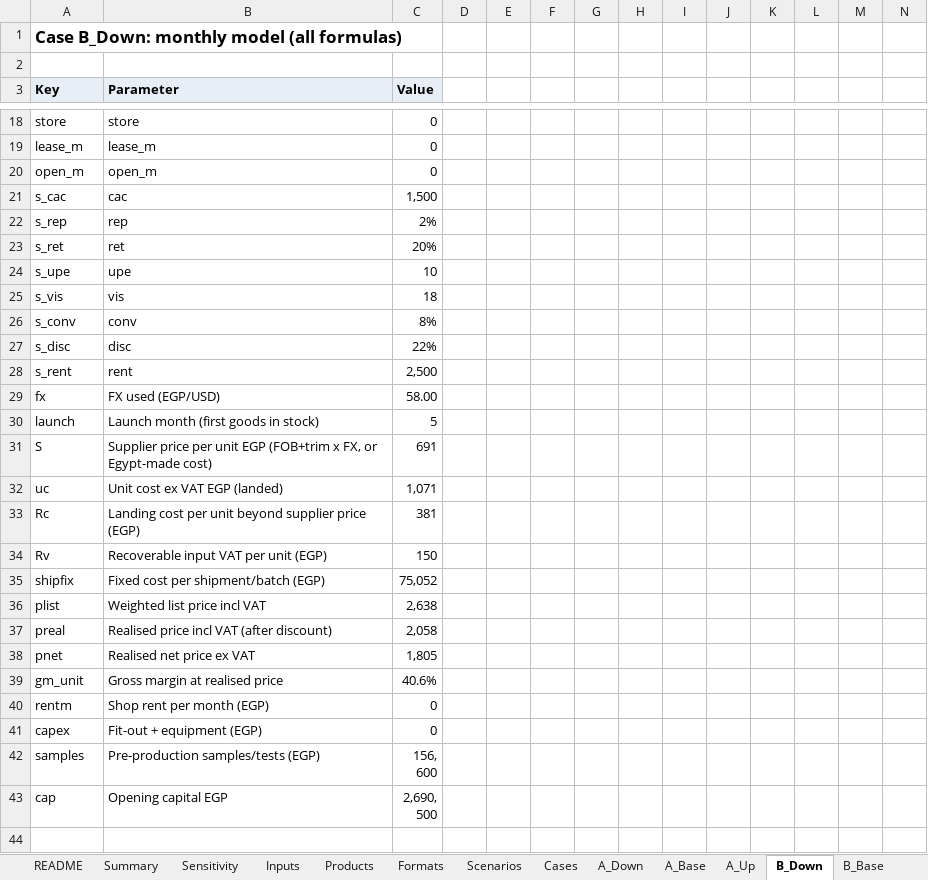
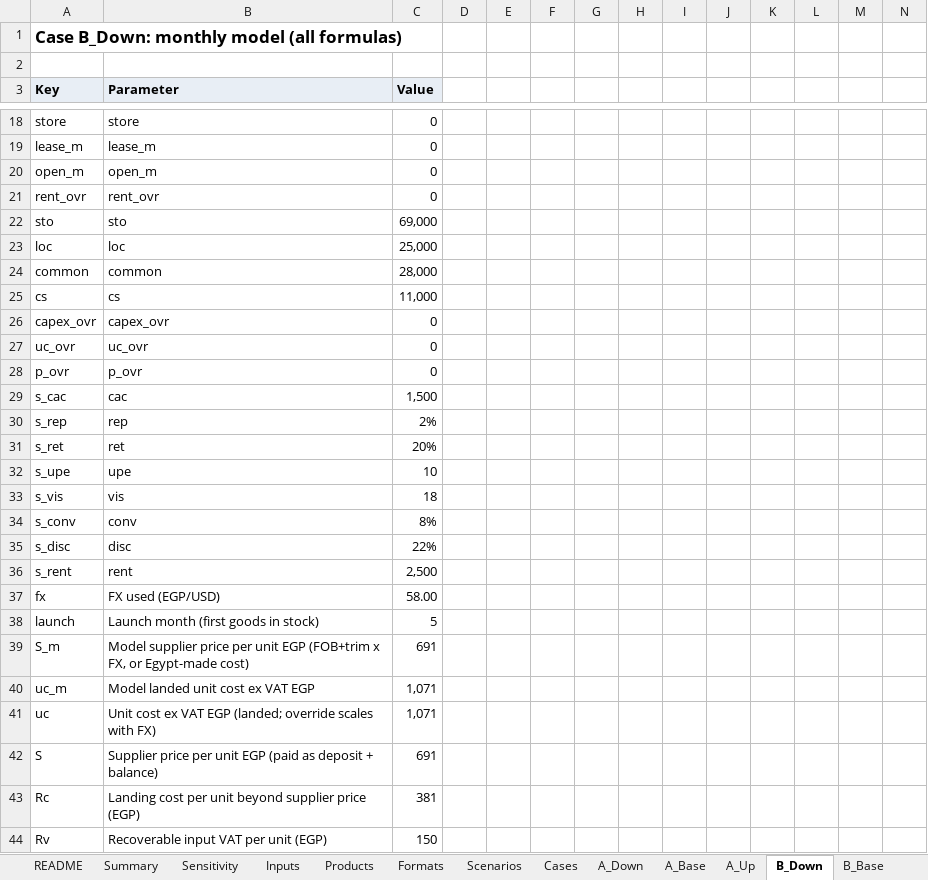
Before and after one commit to AhmedNAshour/newcairo-menswear-brief, an Excel workbook: NewCairo_Menswear_Decision_Model.xlsx, sheet B_Down, drawn as a sheet; only a part is shown, gaps mark what is left out; the shorter side is filled out with more unchanged rows; values as stored, in another font and other column widths than the file's, no borders; addresses are those after the commit; rows hold the shown columns only; the diff names each change by its address in the sheet, - before the commit and + after, or states it on an @@ line.

Commit message:
Add PDF plan review, format E re-run, browser-verified retailer prices

```diff
--- a/NewCairo_Menswear_Decision_Model.xlsx (sheet B_Down)
+++ b/NewCairo_Menswear_Decision_Model.xlsx (sheet B_Down)
+row 21: rent_ovr | rent_ovr | 0
+row 22: sto | sto | 69,000
+row 23: loc | loc | 25,000
+row 24: common | common | 28,000
+row 25: cs | cs | 11,000
+row 26: capex_ovr | capex_ovr | 0
+row 27: uc_ovr | uc_ovr | 0
+row 28: p_ovr | p_ovr | 0
-A39 (Key): S
+A39 (Key): S_m
-B39 (Parameter): Supplier price per…
+B39 (Parameter): Model supplier price per…
+row 40: uc_m | Model landed unit cost ex VAT EGP | 1,071
-B41 (Parameter): Unit cost ex VAT EGP (landed)
+B41 (Parameter): Unit cost ex VAT EGP (landed; override scales with FX)
+row 42: S | Supplier price per unit EGP (paid as deposit + balance) | 691
```
Also changed, not shown: sheet Evidence, sheet Formats, sheet B_Up, sheet C_Down, sheet A_Base_Dem60, sheet C_Up, 16 more sheets, other sheet tabs, formulas that keep their value, 1 other file.
